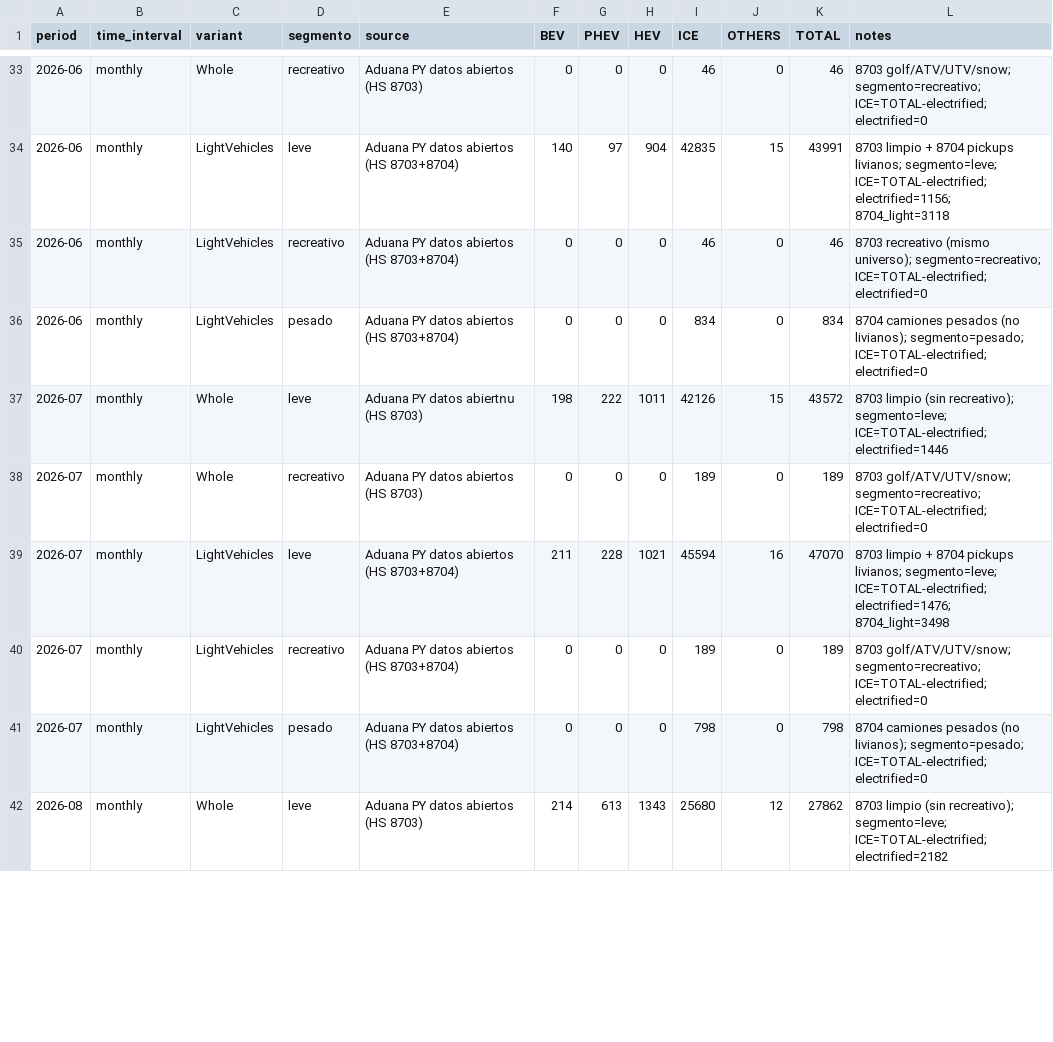
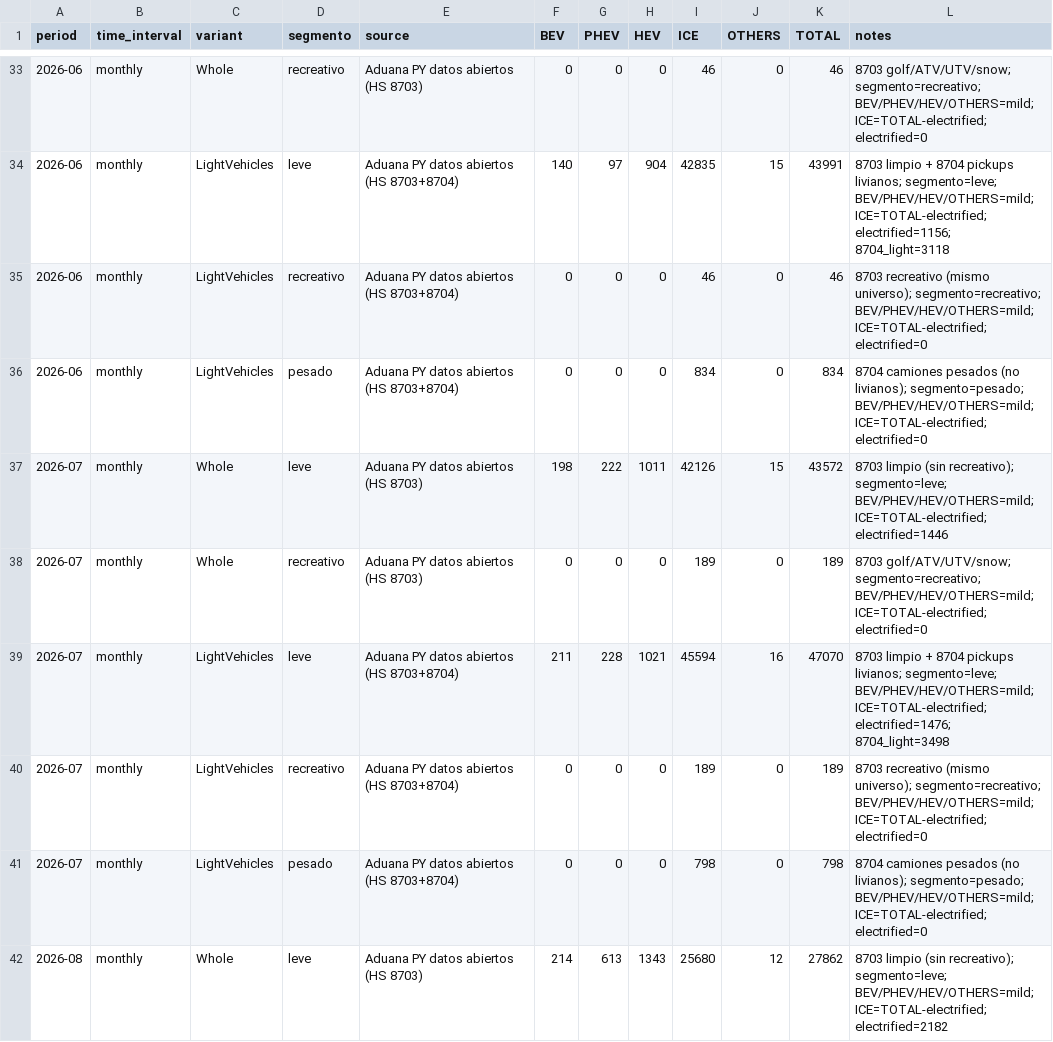
Before and after one commit to ParaguaianMax/paraguay-ev-market, a CSV file: data/Paraguay.csv, drawn as a sheet; only a part is shown, gaps mark what is left out; the diff covers the shown part only.

```diff
--- a/data/Paraguay.csv
+++ b/data/Paraguay.csv
@@ -33,10 +33,10 @@ period,time_interval,variant,segmento,source,BEV,PHEV,HEV,ICE,OTHERS,TOTAL,notes
-2026-06,monthly,Whole,recreativo,Aduana PY datos abiertos (HS 8703),0,0,0,46,0,46,8703 golf/ATV/UTV/snow; segmento=recreativo; ICE=TOTAL-electrified; electrified=0
-2026-06,monthly,LightVehicles,leve,Aduana PY datos abiertos (HS 8703+8704),140,97,904,42835,15,43991,8703 limpio + 8704 pickups livianos; segmento=leve; ICE=TOTAL-electrified; electrified=1156; 8704_light=3118
-2026-06,monthly,LightVehicles,recreativo,Aduana PY datos abiertos (HS 8703+8704),0,0,0,46,0,46,8703 recreativo (mismo universo); segmento=recreativo; ICE=TOTAL-electrified; electrified=0
-2026-06,monthly,LightVehicles,pesado,Aduana PY datos abiertos (HS 8703+8704),0,0,0,834,0,834,8704 camiones pesados (no livianos); segmento=pesado; ICE=TOTAL-electrified; electrified=0
-2026-07,monthly,Whole,leve,Aduana PY datos abiertոս (HS 8703),198,222,1011,42126,15,43572,8703 limpio (sin recreativo); segmento=leve; ICE=TOTAL-electrified; electrified=1446
-2026-07,monthly,Whole,recreativo,Aduana PY datos abiertos (HS 8703),0,0,0,189,0,189,8703 golf/ATV/UTV/snow; segmento=recreativo; ICE=TOTAL-electrified; electrified=0
-2026-07,monthly,LightVehicles,leve,Aduana PY datos abiertos (HS 8703+8704),211,228,1021,45594,16,47070,8703 limpio + 8704 pickups livianos; segmento=leve; ICE=TOTAL-electrified; electrified=1476; 8704_light=3498
-2026-07,monthly,LightVehicles,recreativo,Aduana PY datos abiertos (HS 8703+8704),0,0,0,189,0,189,8703 golf/ATV/UTV/snow; segmento=recreativo; ICE=TOTAL-electrified; electrified=0
-2026-07,monthly,LightVehicles,pesado,Aduana PY datos abiertos (HS 8703+8704),0,0,0,798,0,798,8704 camiones pesados (no livianos); segmento=pesado; ICE=TOTAL-electrified; electrified=0
-2026-08,monthly,Whole,leve,Aduana PY datos abiertos (HS 8703),214,613,1343,25680,12,27862,8703 limpio (sin recreativo); segmento=leve; ICE=TOTAL-electrified; electrified=2182
+2026-06,monthly,Whole,recreativo,Aduana PY datos abiertos (HS 8703),0,0,0,46,0,46,8703 golf/ATV/UTV/snow; segmento=recreativo; BEV/PHEV/HEV/OTHERS=mild; ICE=TOTAL-electrified; electrified=0
+2026-06,monthly,LightVehicles,leve,Aduana PY datos abiertos (HS 8703+8704),140,97,904,42835,15,43991,8703 limpio + 8704 pickups livianos; segmento=leve; BEV/PHEV/HEV/OTHERS=mild; ICE=TOTAL-electrified; electrified=1156; 8704_light=3118
+2026-06,monthly,LightVehicles,recreativo,Aduana PY datos abiertos (HS 8703+8704),0,0,0,46,0,46,8703 recreativo (mismo universo); segmento=recreativo; BEV/PHEV/HEV/OTHERS=mild; ICE=TOTAL-electrified; electrified=0
+2026-06,monthly,LightVehicles,pesado,Aduana PY datos abiertos (HS 8703+8704),0,0,0,834,0,834,8704 camiones pesados (no livianos); segmento=pesado; BEV/PHEV/HEV/OTHERS=mild; ICE=TOTAL-electrified; electrified=0
+2026-07,monthly,Whole,leve,Aduana PY datos abiertos (HS 8703),198,222,1011,42126,15,43572,8703 limpio (sin recreativo); segmento=leve; BEV/PHEV/HEV/OTHERS=mild; ICE=TOTAL-electrified; electrified=1446
+2026-07,monthly,Whole,recreativo,Aduana PY datos abiertos (HS 8703),0,0,0,189,0,189,8703 golf/ATV/UTV/snow; segmento=recreativo; BEV/PHEV/HEV/OTHERS=mild; ICE=TOTAL-electrified; electrified=0
+2026-07,monthly,LightVehicles,leve,Aduana PY datos abiertos (HS 8703+8704),211,228,1021,45594,16,47070,8703 limpio + 8704 pickups livianos; segmento=leve; BEV/PHEV/HEV/OTHERS=mild; ICE=TOTAL-electrified; electrified=1476; 8704_light=3498
+2026-07,monthly,LightVehicles,recreativo,Aduana PY datos abiertos (HS 8703+8704),0,0,0,189,0,189,8703 recreativo (mismo universo); segmento=recreativo; BEV/PHEV/HEV/OTHERS=mild; ICE=TOTAL-electrified; electrified=0
+2026-07,monthly,LightVehicles,pesado,Aduana PY datos abiertos (HS 8703+8704),0,0,0,798,0,798,8704 camiones pesados (no livianos); segmento=pesado; BEV/PHEV/HEV/OTHERS=mild; ICE=TOTAL-electrified; electrified=0
+2026-08,monthly,Whole,leve,Aduana PY datos abiertos (HS 8703),214,613,1343,25680,12,27862,8703 limpio (sin recreativo); segmento=leve; BEV/PHEV/HEV/OTHERS=mild; ICE=TOTAL-electrified; electrified=2182
```
Also changed, not shown: 35 edited cells elsewhere in this file.
